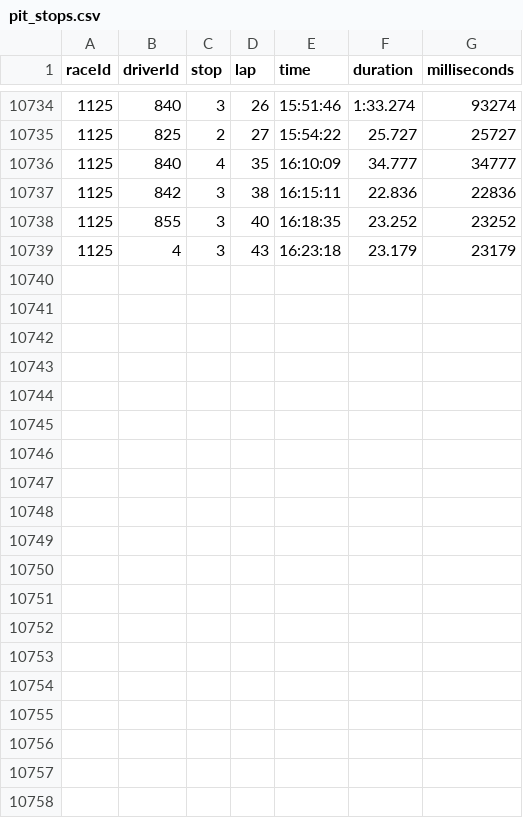
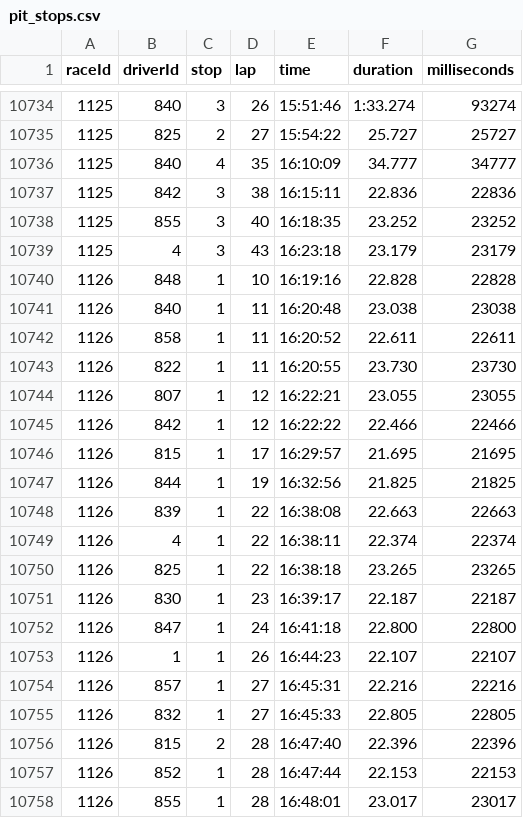
Before and after one commit to diegoruny/f1companion, a CSV file: api/localData/pit_stops.csv, drawn as a sheet; only a part is shown, gaps mark what is left out; the diff covers the shown part only; the diff names each change by its address in the sheet, - before the commit and + after, or states it on an @@ line.

```diff
--- a/api/localData/pit_stops.csv
+++ b/api/localData/pit_stops.csv
+row 10740: 1126 | 848 | 1 | 10 | 16:19:16 | 22.828 | 22828
+row 10741: 1126 | 840 | 1 | 11 | 16:20:48 | 23.038 | 23038
+row 10742: 1126 | 858 | 1 | 11 | 16:20:52 | 22.611 | 22611
+row 10743: 1126 | 822 | 1 | 11 | 16:20:55 | 23.730 | 23730
+row 10744: 1126 | 807 | 1 | 12 | 16:22:21 | 23.055 | 23055
+row 10745: 1126 | 842 | 1 | 12 | 16:22:22 | 22.466 | 22466
+row 10746: 1126 | 815 | 1 | 17 | 16:29:57 | 21.695 | 21695
+row 10747: 1126 | 844 | 1 | 19 | 16:32:56 | 21.825 | 21825
+row 10748: 1126 | 839 | 1 | 22 | 16:38:08 | 22.663 | 22663
+row 10749: 1126 | 4 | 1 | 22 | 16:38:11 | 22.374 | 22374
+row 10750: 1126 | 825 | 1 | 22 | 16:38:18 | 23.265 | 23265
+row 10751: 1126 | 830 | 1 | 23 | 16:39:17 | 22.187 | 22187
+row 10752: 1126 | 847 | 1 | 24 | 16:41:18 | 22.800 | 22800
+row 10753: 1126 | 1 | 1 | 26 | 16:44:23 | 22.107 | 22107
+row 10754: 1126 | 857 | 1 | 27 | 16:45:31 | 22.216 | 22216
+row 10755: 1126 | 832 | 1 | 27 | 16:45:33 | 22.805 | 22805
+row 10756: 1126 | 815 | 2 | 28 | 16:47:40 | 22.396 | 22396
+row 10757: 1126 | 852 | 1 | 28 | 16:47:44 | 22.153 | 22153
+row 10758: 1126 | 855 | 1 | 28 | 16:48:01 | 23.017 | 23017
```
Also changed, not shown: 9 added rows elsewhere in this file, api/localData/constructor_results.csv, api/localData/constructor_standings.csv, 15 other files.
